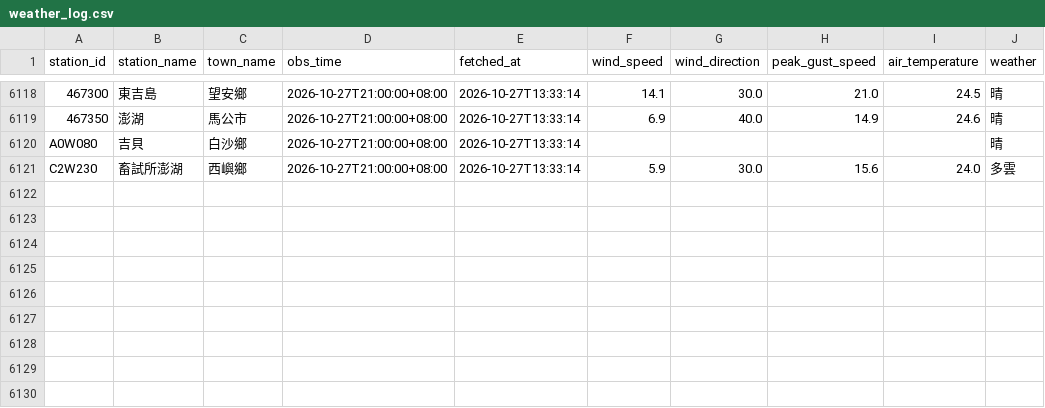
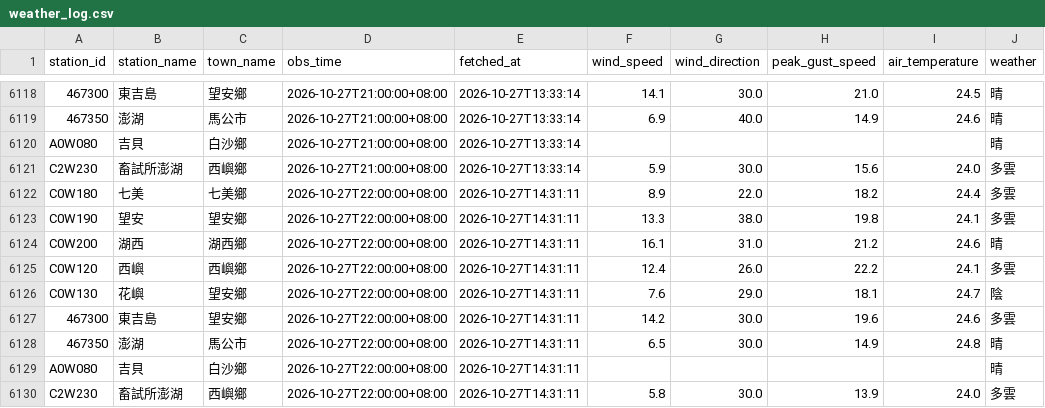
Before and after one commit to NPU-Wally/PengHu-Wind-Watch, a CSV file: gha_log/weather_log.csv, drawn as a sheet; only a part is shown, gaps mark what is left out.

```diff
--- a/gha_log/weather_log.csv
+++ b/gha_log/weather_log.csv
@@ -6121 +6121,10 @@ A0W080,吉貝,白沙鄉,2026-10-27T21:00:00+08:00,2026-10-27T13:33:14,,,,,晴
 C2W230,畜試所澎湖,西嶼鄉,2026-10-27T21:00:00+08:00,2026-10-27T13:33:14,5.9,30.0,15.6,24.0,多雲
+C0W180,七美,七美鄉,2026-10-27T22:00:00+08:00,2026-10-27T14:31:11,8.9,22.0,18.2,24.4,多雲
+C0W190,望安,望安鄉,2026-10-27T22:00:00+08:00,2026-10-27T14:31:11,13.3,38.0,19.8,24.1,多雲
+C0W200,湖西,湖西鄉,2026-10-27T22:00:00+08:00,2026-10-27T14:31:11,16.1,31.0,21.2,24.6,晴
+C0W120,西嶼,西嶼鄉,2026-10-27T22:00:00+08:00,2026-10-27T14:31:11,12.4,26.0,22.2,24.1,多雲
+C0W130,花嶼,望安鄉,2026-10-27T22:00:00+08:00,2026-10-27T14:31:11,7.6,29.0,18.1,24.7,陰
+467300,東吉島,望安鄉,2026-10-27T22:00:00+08:00,2026-10-27T14:31:11,14.2,30.0,19.6,24.6,多雲
+467350,澎湖,馬公市,2026-10-27T22:00:00+08:00,2026-10-27T14:31:11,6.5,30.0,14.9,24.8,晴
+A0W080,吉貝,白沙鄉,2026-10-27T22:00:00+08:00,2026-10-27T14:31:11,,,,,晴
+C2W230,畜試所澎湖,西嶼鄉,2026-10-27T22:00:00+08:00,2026-10-27T14:31:11,5.8,30.0,13.9,24.0,多雲
```
